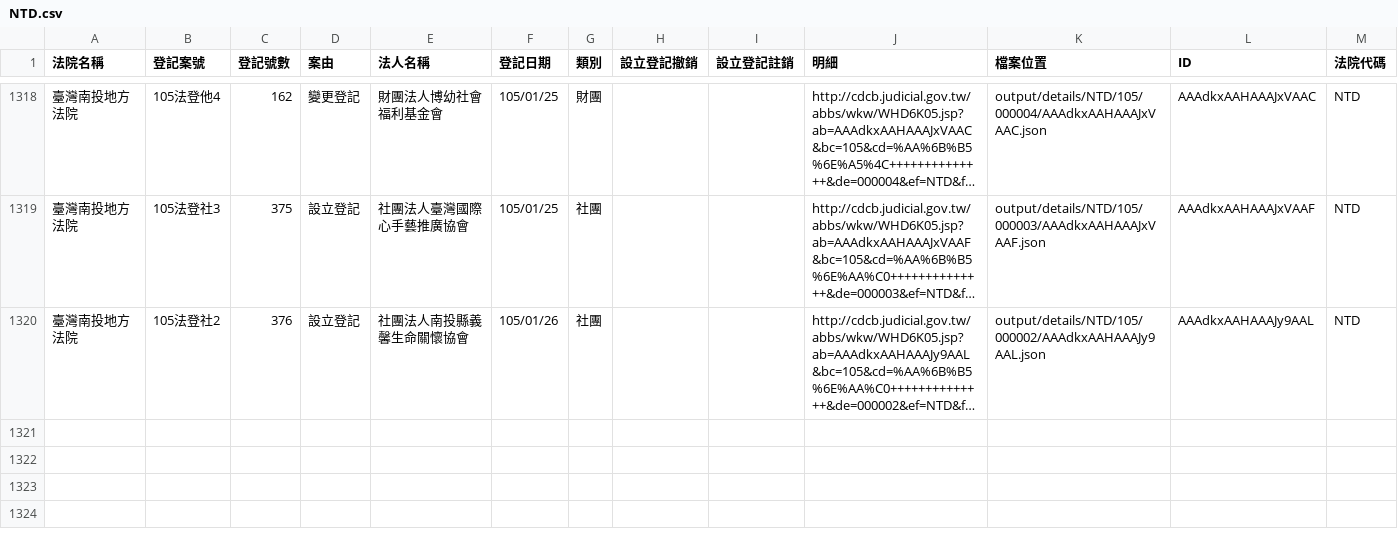
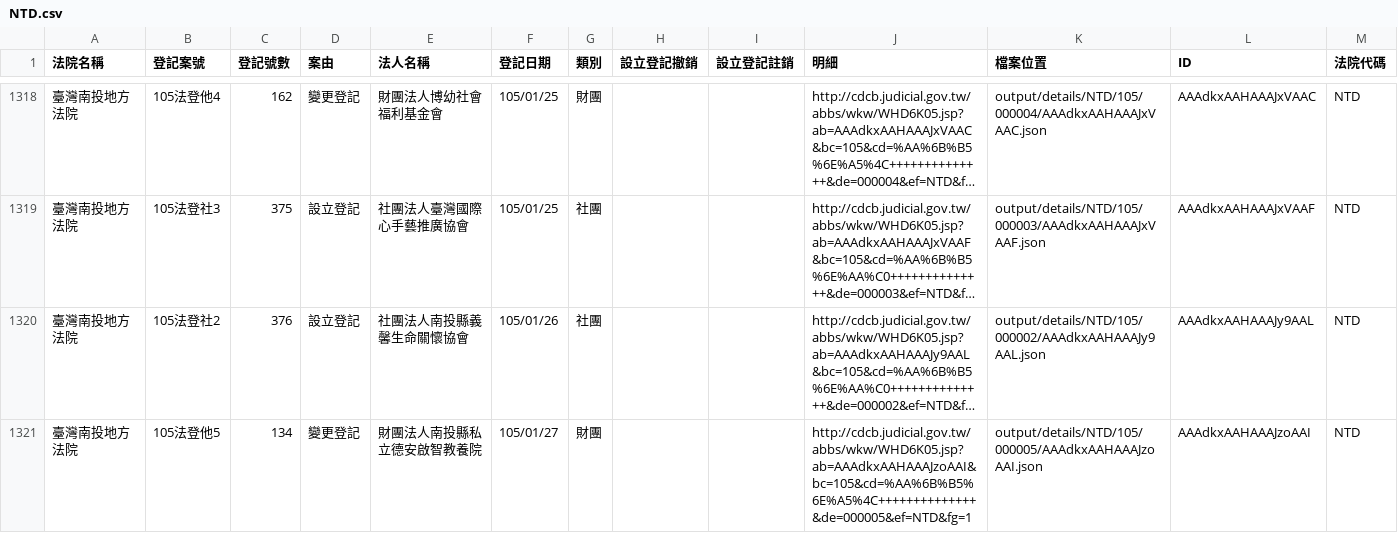
Before and after one commit to taichunmin/foundationtw, a CSV file: output/lists/NTD.csv, drawn as a sheet; only a part is shown, gaps mark what is left out; long unchanged cells end in …; the diff names each change by its address in the sheet, - before the commit and + after, or states it on an @@ line.

```diff
--- a/output/lists/NTD.csv
+++ b/output/lists/NTD.csv
+row 1321: 臺灣南投地方法院 | 105法登他5 | 134 | 變更登記 | 財團法人南投縣私立德安啟智教養院 | 105/01/27 | 財團 |  |  | http://cdcb.judicial.gov.tw/abbs/wkw/WHD6K05.jsp?ab=AAAdkxAAHAAAJzoAAI&bc=105&cd=%AA%6B%B5%6E%A5%4C++++++++++++++&de=000005&ef=NTD&fg=1 | output/details/NTD/105/000005/AAAdkxAAHAAAJzoAAI.json | AAAdkxAAHAAAJzoAAI | NTD
```
Also changed, not shown: output/lists/SCD.csv, 39 other files.
